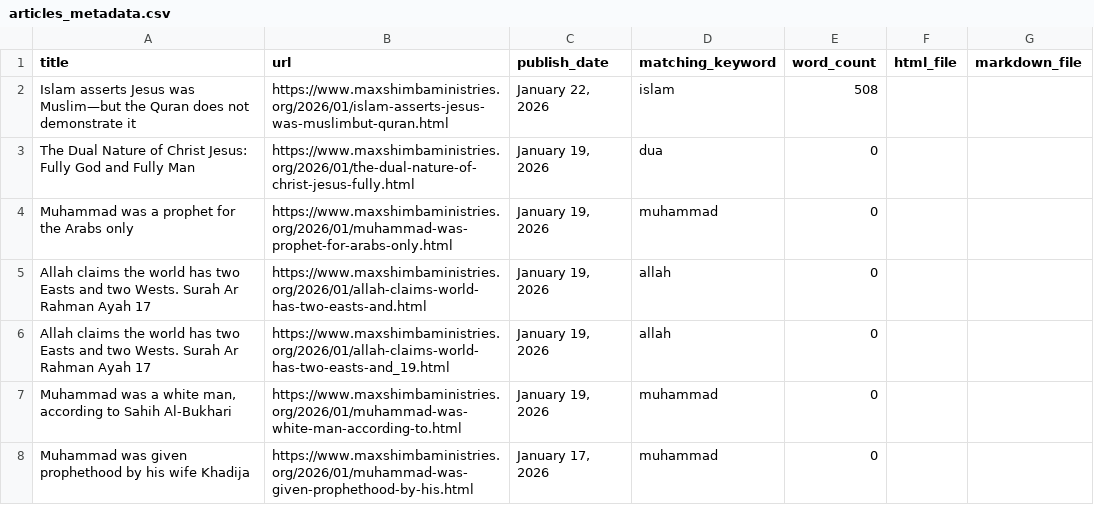
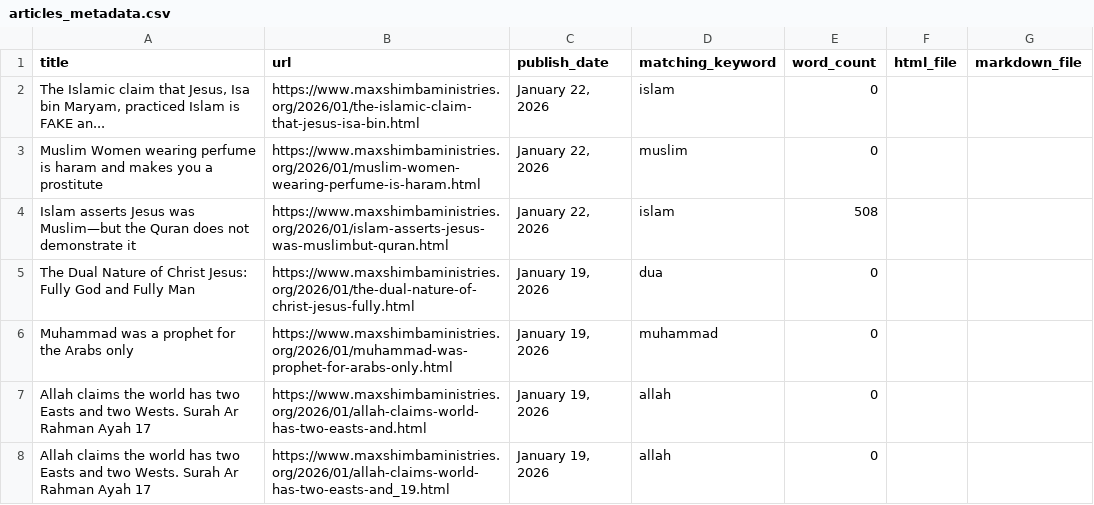
Before and after one commit to lioneltchami/islamicdilemma, a CSV file: articles_archive/exports/articles_metadata.csv, drawn as a sheet; only a part is shown; the shorter side is filled out with more unchanged rows; the diff names each change by its address in the sheet, - before the commit and + after, or states it on an @@ line.

```diff
--- a/articles_archive/exports/articles_metadata.csv
+++ b/articles_archive/exports/articles_metadata.csv
+row 2: The Islamic claim that Jesus, Isa bin Maryam, practiced Islam is FAKE an... | https://www.maxshimbaministries.org/2026/01/the-islamic-claim-that-jesus-isa-bin.html | January 22, 2026 | islam | 0
+row 3: Muslim Women wearing perfume is haram and makes you a prostitute | https://www.maxshimbaministries.org/2026/01/muslim-women-wearing-perfume-is-haram.html | January 22, 2026 | muslim | 0
```
Also changed, not shown: 6 other files.
